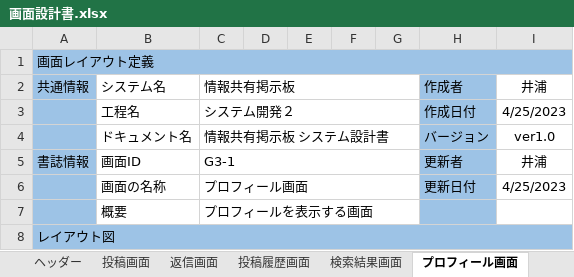
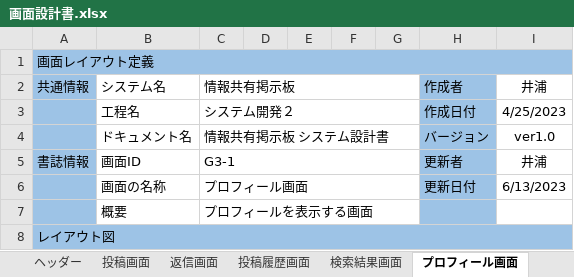
Before and after one commit to Kyospla/abcc_system_sd3e_grpA, an Excel workbook: 02_画面設計書・モックアップ/画面設計書.xlsx, sheet プロフィール画面, drawn as a sheet; only a part is shown; values as stored, in another font and other column widths than the file's, no borders; charts and pictures not drawn; the diff names each change by its address in the sheet, - before the commit and + after, or states it on an @@ line.

```diff
--- a/02_画面設計書・モックアップ/画面設計書.xlsx (sheet プロフィール画面)
+++ b/02_画面設計書・モックアップ/画面設計書.xlsx (sheet プロフィール画面)
-I6: 4/25/2023
+I6: 6/13/2023
```
Also changed, not shown: sheet パスワード確認画面, sheet パスワード変更画面, sheet ユーザー登録完了画面, sheet 投稿画面, sheet 投稿履歴画面, sheet ログイン画面, 6 more sheets, other sheet tabs.
